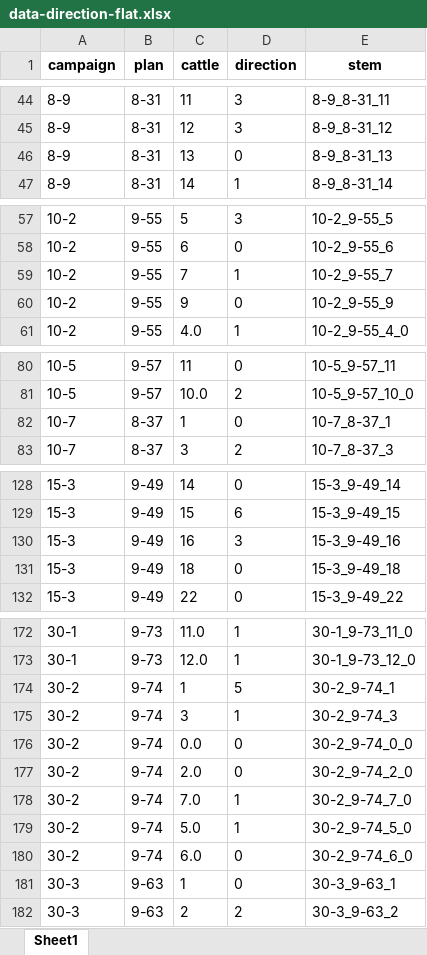
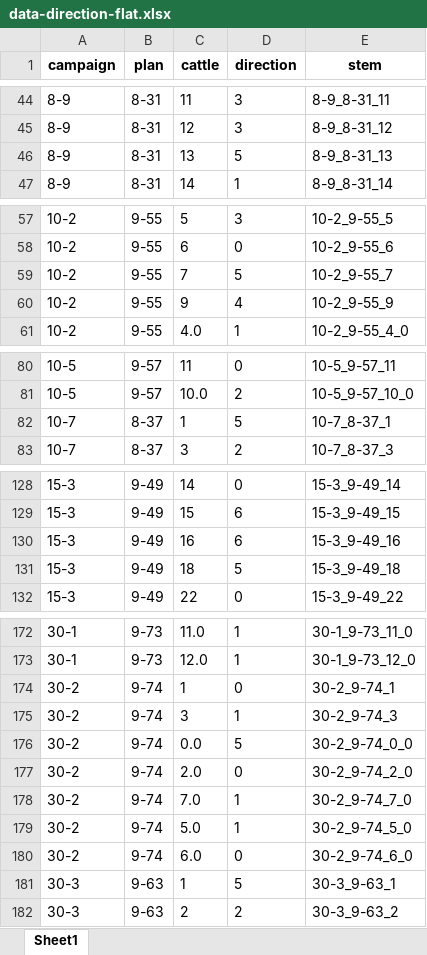
Before and after one commit to zjdesj/segmentation-3D, an Excel workbook: data-result/data-direction-flat.xlsx, sheet Sheet1, drawn as a sheet; only a part is shown, gaps mark what is left out; values as stored, in another font and other column widths than the file's, no borders; the diff covers the shown part only; the diff names each change by its address in the sheet, - before the commit and + after, or states it on an @@ line.

```diff
--- a/data-result/data-direction-flat.xlsx (sheet Sheet1)
+++ b/data-result/data-direction-flat.xlsx (sheet Sheet1)
-D46 (direction): 0
+D46 (direction): 5
-D59 (direction): 1
+D59 (direction): 5
-D60 (direction): 0
+D60 (direction): 4
-D82 (direction): 0
+D82 (direction): 5
-D130 (direction): 3
+D130 (direction): 6
-D131 (direction): 0
+D131 (direction): 5
-D174 (direction): 5
+D174 (direction): 0
-D176 (direction): 0
+D176 (direction): 5
-D181 (direction): 0
+D181 (direction): 5
```
Also changed, not shown: 4 edited cells elsewhere in this sheet, data-result/data-direction.xlsx, data-result/flights-flat.xlsx, 8 other files.
